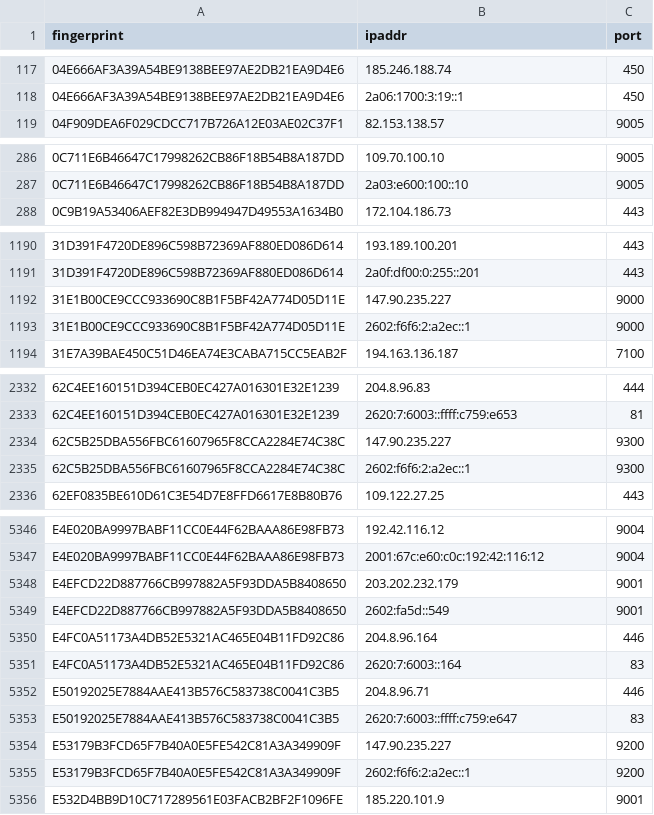
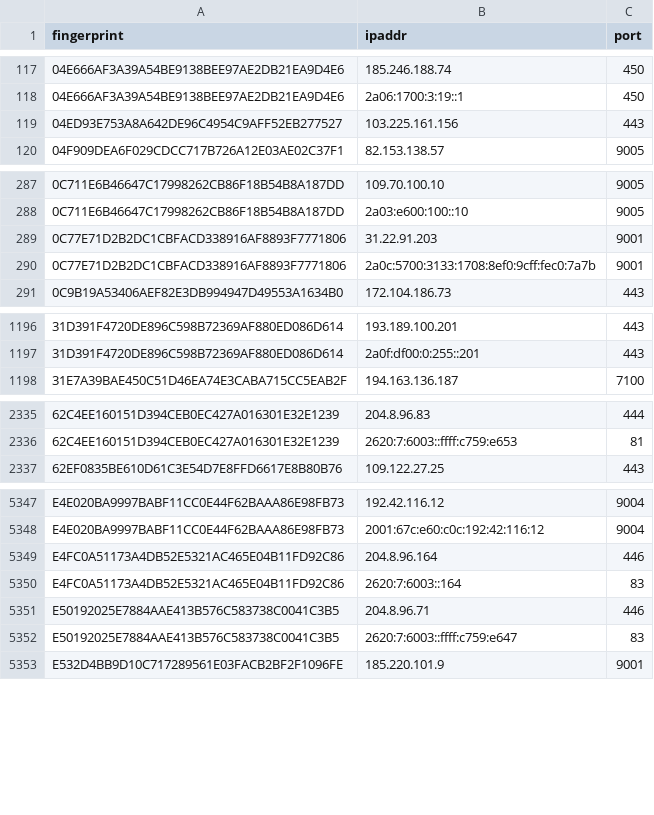
Before and after one commit to burachai-x/tornode-database, a CSV file: torlist-db/latest.exits.csv, drawn as a sheet; only a part is shown, gaps mark what is left out; the diff covers the shown part only.

```diff
--- a/torlist-db/latest.exits.csv
+++ b/torlist-db/latest.exits.csv
@@ -118,2 +118,3 @@ fingerprint,ipaddr,port
 04E666AF3A39A54BE9138BEE97AE2DB21EA9D4E6,2a06:1700:3:19::1,450
+04ED93E753A8A642DE96C4954C9AFF52EB277527,103.225.161.156,443
 04F909DEA6F029CDCC717B726A12E03AE02C37F1,82.153.138.57,9005
@@ -287,2 +288,4 @@ fingerprint,ipaddr,port
 0C711E6B46647C17998262CB86F18B54B8A187DD,2a03:e600:100::10,9005
+0C77E71D2B2DC1CBFACD338916AF8893F7771806,31.22.91.203,9001
+0C77E71D2B2DC1CBFACD338916AF8893F7771806,2a0c:5700:3133:1708:8ef0:9cff:fec0:7a7b,9001
 0C9B19A53406AEF82E3DB994947D49553A1634B0,172.104.186.73,443
@@ -1191,4 +1197,2 @@ fingerprint,ipaddr,port
 31D391F4720DE896C598B72369AF880ED086D614,2a0f:df00:0:255::201,443
-31E1B00CE9CCC933690C8B1F5BF42A774D05D11E,147.90.235.227,9000
-31E1B00CE9CCC933690C8B1F5BF42A774D05D11E,2602:f6f6:2:a2ec::1,9000
 31E7A39BAE450C51D46EA74E3CABA715CC5EAB2F,194.163.136.187,7100
@@ -2333,4 +2336,2 @@ fingerprint,ipaddr,port
 62C4EE160151D394CEB0EC427A016301E32E1239,2620:7:6003::ffff:c759:e653,81
-62C5B25DBA556FBC61607965F8CCA2284E74C38C,147.90.235.227,9300
-62C5B25DBA556FBC61607965F8CCA2284E74C38C,2602:f6f6:2:a2ec::1,9300
 62EF0835BE610D61C3E54D7E8FFD6617E8B80B76,109.122.27.25,443
@@ -5347,4 +5348,2 @@ E4E020BA9997BABF11CC0E44F62BAAA86E98FB73,192.42.116.12,9004
 E4E020BA9997BABF11CC0E44F62BAAA86E98FB73,2001:67c:e60:c0c:192:42:116:12,9004
-E4EFCD22D887766CB997882A5F93DDA5B8408650,203.202.232.179,9001
-E4EFCD22D887766CB997882A5F93DDA5B8408650,2602:fa5d::549,9001
 E4FC0A51173A4DB52E5321AC465E04B11FD92C86,204.8.96.164,446
@@ -5353,4 +5352,2 @@ E50192025E7884AAE413B576C583738C0041C3B5,204.8.96.71,446
 E50192025E7884AAE413B576C583738C0041C3B5,2620:7:6003::ffff:c759:e647,83
-E53179B3FCD65F7B40A0E5FE542C81A3A349909F,147.90.235.227,9200
-E53179B3FCD65F7B40A0E5FE542C81A3A349909F,2602:f6f6:2:a2ec::1,9200
 E532D4BB9D10C717289561E03FACB2BF2F1096FE,185.220.101.9,9001
```
Also changed, not shown: 12 added rows and 9 removed rows elsewhere in this file, torlist-db/latest.all.csv, torlist-db/latest.guards.csv.
